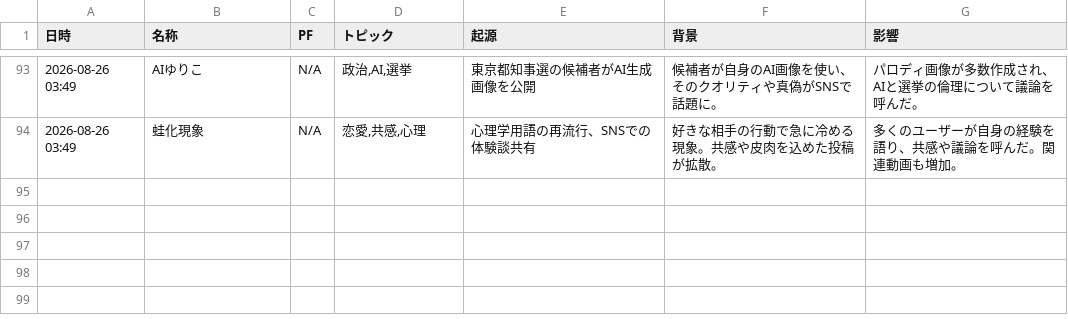
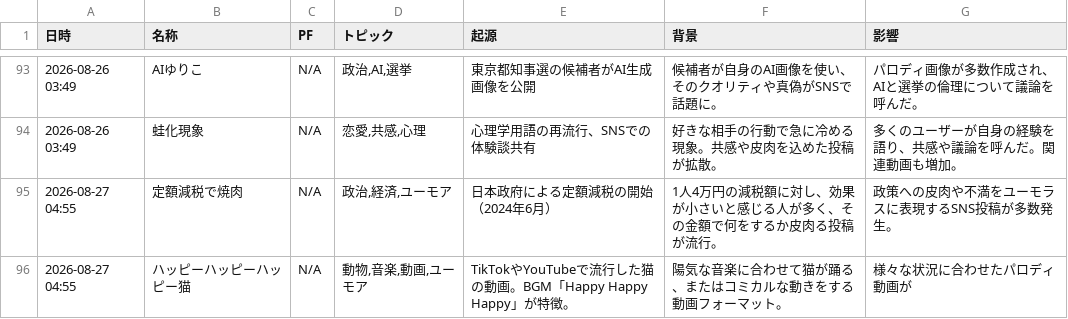
Before and after one commit to Hamaaan/sns-meme-reporting-jp, a CSV file: data/2026/2026-08_meme_trends.csv, drawn as a sheet; only a part is shown, gaps mark what is left out.

```diff
--- a/data/2026/2026-08_meme_trends.csv
+++ b/data/2026/2026-08_meme_trends.csv
@@ -94 +94,3 @@
 2026-08-26 03:49,蛙化現象,N/A,"恋愛,共感,心理",心理学用語の再流行、SNSでの体験談共有,好きな相手の行動で急に冷める現象。共感や皮肉を込めた投稿が拡散。,多くのユーザーが自身の経験を語り、共感や議論を呼んだ。関連動画も増加。
+2026-08-27 04:55,定額減税で焼肉,N/A,"政治,経済,ユーモア",日本政府による定額減税の開始（2024年6月）,1人4万円の減税額に対し、効果が小さいと感じる人が多く、その金額で何をするか皮肉る投稿が流行。,政策への皮肉や不満をユーモラスに表現するSNS投稿が多数発生。
+2026-08-27 04:55,ハッピーハッピーハッピー猫,N/A,"動物,音楽,動画,ユーモア",TikTokやYouTubeで流行した猫の動画。BGM「Happy Happy Happy」が特徴。,陽気な音楽に合わせて猫が踊る、またはコミカルな動きをする動画フォーマット。,様々な状況に合わせたパロディ動画が
```
Also changed, not shown: 1 other file.
